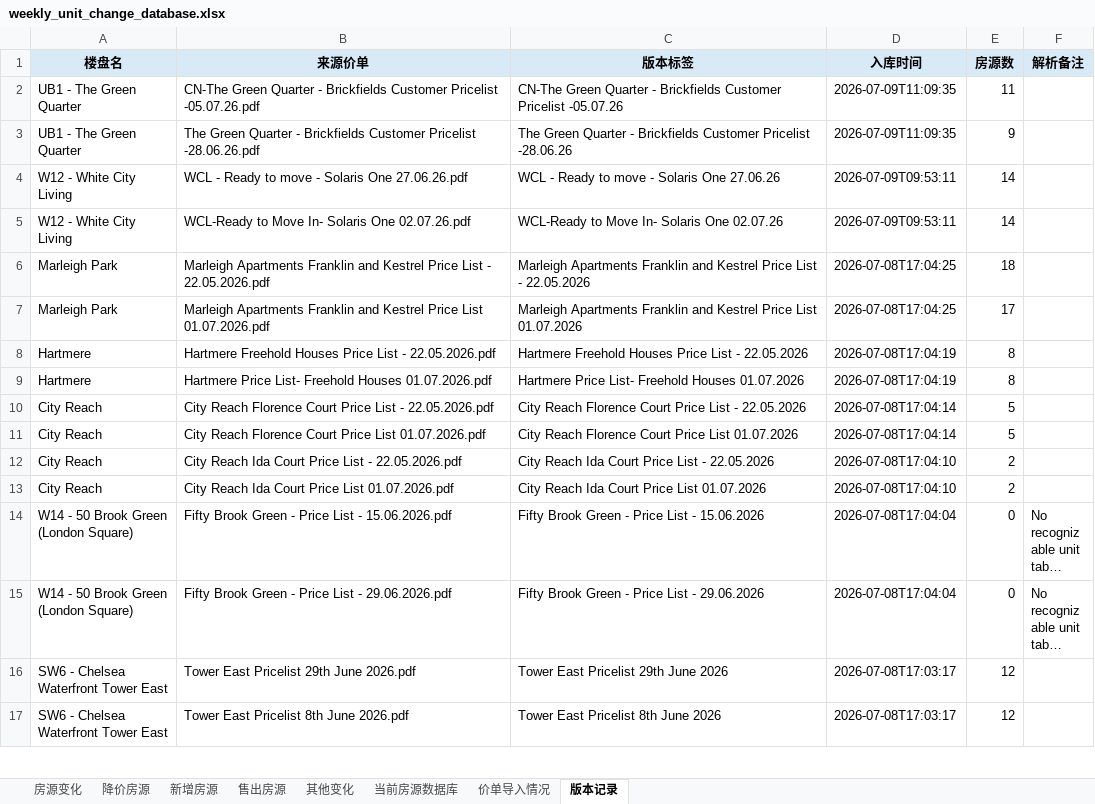
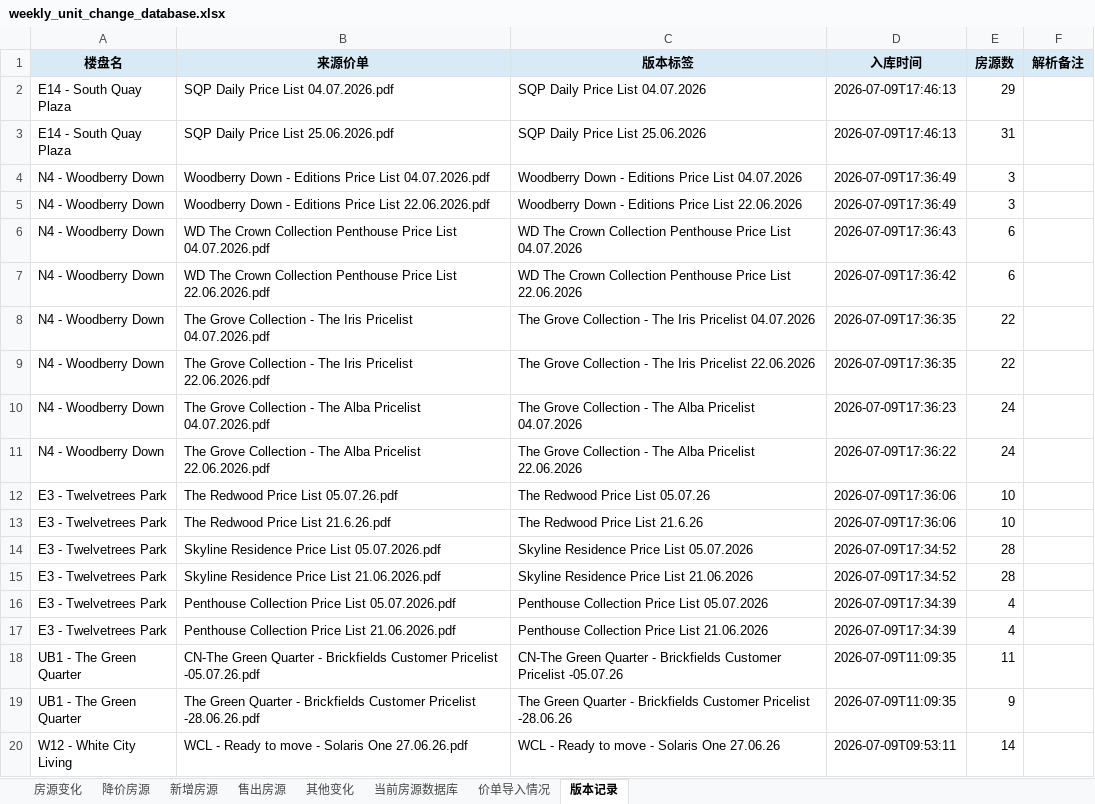
Before and after one commit to Zhaoting-botversion/UK-Inventory, an Excel workbook: outputs/weekly_unit_change_database.xlsx, sheet 版本记录, drawn as a sheet; only a part is shown; the shorter side is filled out with more unchanged rows; long unchanged cells end in …; values as stored, in another font and other column widths than the file's, no borders; the diff names each change by its address in the sheet, - before the commit and + after, or states it on an @@ line.

Commit message:
Import latest 24 hour pricelist changes

```diff
--- a/outputs/weekly_unit_change_database.xlsx (sheet 版本记录)
+++ b/outputs/weekly_unit_change_database.xlsx (sheet 版本记录)
+row 2: E14 - South Quay Plaza | SQP Daily Price List 04.07.2026.pdf | SQP Daily Price List 04.07.2026 | 2026-07-09T17:46:13 | 29
+row 3: E14 - South Quay Plaza | SQP Daily Price List 25.06.2026.pdf | SQP Daily Price List 25.06.2026 | 2026-07-09T17:46:13 | 31
+row 4: N4 - Woodberry Down | Woodberry Down - Editions Price List 04.07.2026.pdf | Woodberry Down - Editions Price List 04.07.2026 | 2026-07-09T17:36:49 | 3
+row 5: N4 - Woodberry Down | Woodberry Down - Editions Price List 22.06.2026.pdf | Woodberry Down - Editions Price List 22.06.2026 | 2026-07-09T17:36:49 | 3
+row 6: N4 - Woodberry Down | WD The Crown Collection Penthouse Price List 04.07.2026.pdf | WD The Crown Collection Penthouse Price List 04.07.2026 | 2026-07-09T17:36:43 | 6
+row 7: N4 - Woodberry Down | WD The Crown Collection Penthouse Price List 22.06.2026.pdf | WD The Crown Collection Penthouse Price List 22.06.2026 | 2026-07-09T17:36:42 | 6
+row 8: N4 - Woodberry Down | The Grove Collection - The Iris Pricelist 04.07.2026.pdf | The Grove Collection - The Iris Pricelist 04.07.2026 | 2026-07-09T17:36:35 | 22
+row 9: N4 - Woodberry Down | The Grove Collection - The Iris Pricelist 22.06.2026.pdf | The Grove Collection - The Iris Pricelist 22.06.2026 | 2026-07-09T17:36:35 | 22
+row 10: N4 - Woodberry Down | The Grove Collection - The Alba Pricelist 04.07.2026.pdf | The Grove Collection - The Alba Pricelist 04.07.2026 | 2026-07-09T17:36:23 | 24
+row 11: N4 - Woodberry Down | The Grove Collection - The Alba Pricelist 22.06.2026.pdf | The Grove Collection - The Alba Pricelist 22.06.2026 | 2026-07-09T17:36:22 | 24
+row 12: E3 - Twelvetrees Park | The Redwood Price List 05.07.26.pdf | The Redwood Price List 05.07.26 | 2026-07-09T17:36:06 | 10
+row 13: E3 - Twelvetrees Park | The Redwood Price List 21.6.26.pdf | The Redwood Price List 21.6.26 | 2026-07-09T17:36:06 | 10
+row 14: E3 - Twelvetrees Park | Skyline Residence Price List 05.07.2026.pdf | Skyline Residence Price List 05.07.2026 | 2026-07-09T17:34:52 | 28
+row 15: E3 - Twelvetrees Park | Skyline Residence Price List 21.06.2026.pdf | Skyline Residence Price List 21.06.2026 | 2026-07-09T17:34:52 | 28
+row 16: E3 - Twelvetrees Park | Penthouse Collection Price List 05.07.2026.pdf | Penthouse Collection Price List 05.07.2026 | 2026-07-09T17:34:39 | 4
+row 17: E3 - Twelvetrees Park | Penthouse Collection Price List 21.06.2026.pdf | Penthouse Collection Price List 21.06.2026 | 2026-07-09T17:34:39 | 4
```
Also changed, not shown: sheet 当前房源数据库, sheet 价单导入情况, sheet 房源变化, sheet 其他变化, sheet 售出房源, sheet 降价房源, 3 other files.
